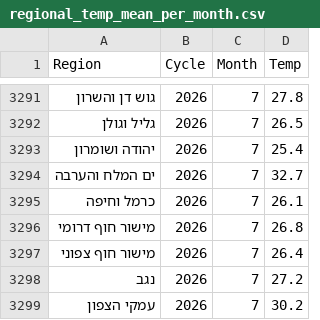
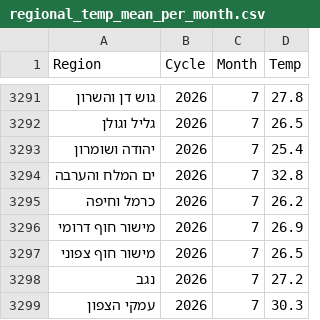
Before and after one commit to yuval-harpaz/weather, a CSV file: data/regional_temp_mean_per_month.csv, drawn as a sheet; only a part is shown, gaps mark what is left out.

```diff
--- a/data/regional_temp_mean_per_month.csv
+++ b/data/regional_temp_mean_per_month.csv
@@ -3293,7 +3293,7 @@ Region,Cycle,Month,Temp
 יהודה ושומרון,2026,7,25.4
-ים המלח והערבה,2026,7,32.7
-כרמל וחיפה,2026,7,26.1
-מישור חוף דרומי,2026,7,26.8
-מישור חוף צפוני,2026,7,26.4
+ים המלח והערבה,2026,7,32.8
+כרמל וחיפה,2026,7,26.2
+מישור חוף דרומי,2026,7,26.9
+מישור חוף צפוני,2026,7,26.5
 נגב,2026,7,27.2
-עמקי הצפון,2026,7,30.2
+עמקי הצפון,2026,7,30.3
```
Also changed, not shown: 3 other files.
